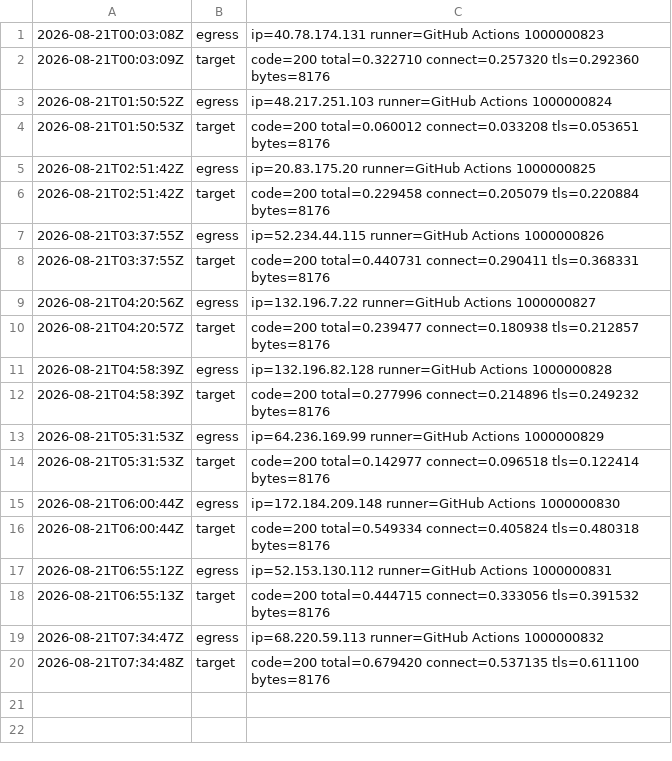
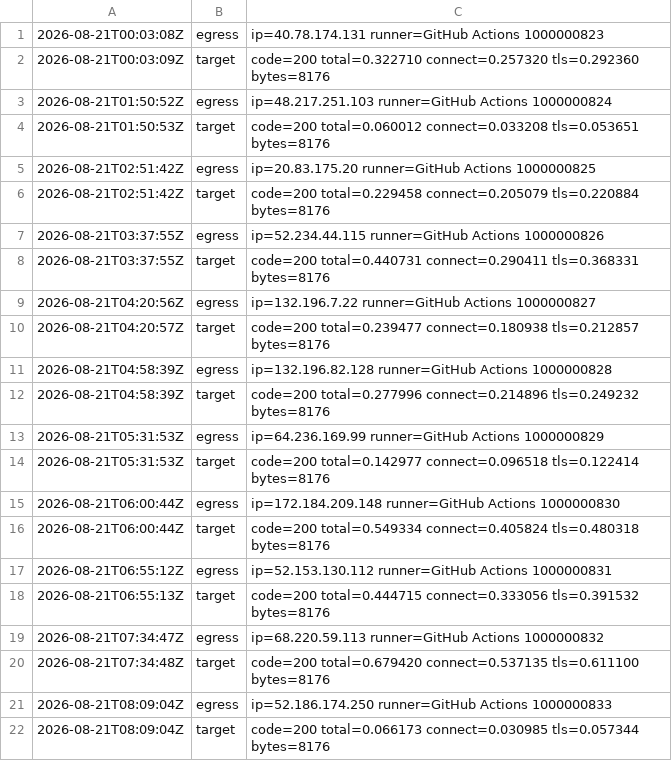
Before and after one commit to BenLangmead/snaptron-uptime-probe, a TSV file: results/2026-08-21.tsv, drawn as a sheet; the diff names each change by its address in the sheet, - before the commit and + after, or states it on an @@ line.

Commit message:
probe 2026-08-21T08:09:04Z

```diff
--- a/results/2026-08-21.tsv
+++ b/results/2026-08-21.tsv
+row 21: 2026-08-21T08:09:04Z | egress | ip=52.186.174.250 runner=GitHub Actions 1000000833
+row 22: 2026-08-21T08:09:04Z | target | code=200 total=0.066173 connect=0.030985 tls=0.057344 bytes=8176
```
